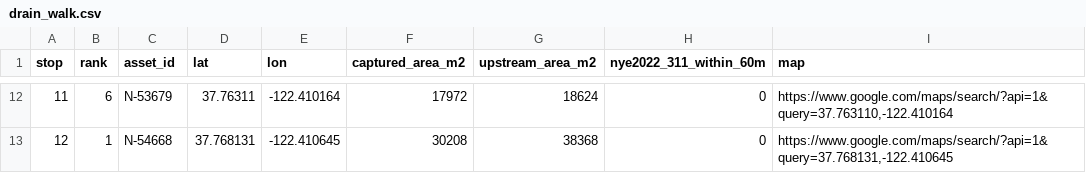
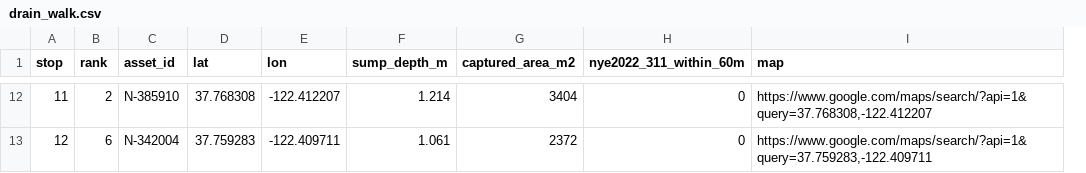
Before and after one commit to craigm26/waterline, a CSV file: data/derived/drain_walk.csv, drawn as a sheet; only a part is shown, gaps mark what is left out; removed rows and columns are numbered as before the commit, all else as after; the diff covers the shown part only; the diff names each change by its address in the sheet, - before the commit and + after, or states it on an @@ line.

```diff
--- a/data/derived/drain_walk.csv
+++ b/data/derived/drain_walk.csv
+column F (sump_depth_m), rows 12-13: 1.214 | 1.061
-column G (upstream_area_m2), rows 12-13: 18624 | 38368
-B12 (rank): 6
+B12 (rank): 2
-C12 (asset_id): N-53679
+C12 (asset_id): N-385910
-D12 (lat): 37.76311
+D12 (lat): 37.768308
-E12 (lon): -122.410164
+E12 (lon): -122.412207
-G12 (captured_area_m2): 17972
+G12 (captured_area_m2): 3404
-I12 (map): https://www.google.com/maps/search/?api=1&query=37.763110,-122.410164
+I12 (map): https://www.google.com/maps/search/?api=1&query=37.768308,-122.412207
-B13 (rank): 1
+B13 (rank): 6
-C13 (asset_id): N-54668
+C13 (asset_id): N-342004
-D13 (lat): 37.768131
+D13 (lat): 37.759283
-E13 (lon): -122.410645
+E13 (lon): -122.409711
-G13 (captured_area_m2): 30208
+G13 (captured_area_m2): 2372
-I13 (map): https://www.google.com/maps/search/?api=1&query=37.768131,-122.410645
+I13 (map): https://www.google.com/maps/search/?api=1&query=37.759283,-122.409711
```
Also changed, not shown: 58 edited cells elsewhere in this file, 20 other files.
